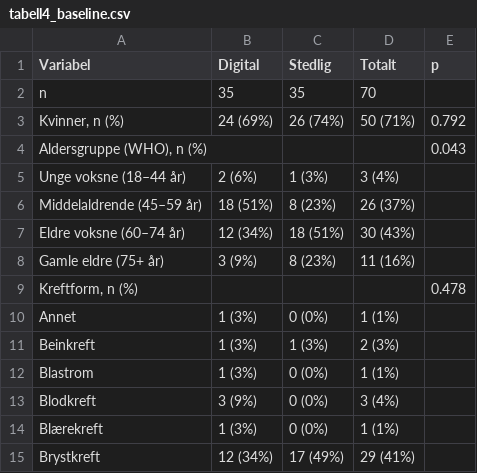
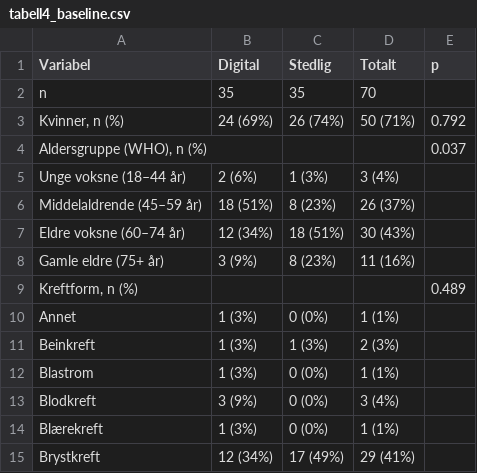
Before and after one commit to Steien/REACT_master_trond, a CSV file: output/tables/tabell4_baseline.csv, drawn as a sheet; only a part is shown.

```diff
--- a/output/tables/tabell4_baseline.csv
+++ b/output/tables/tabell4_baseline.csv
@@ -3,3 +3,3 @@
 "Kvinner, n (%)","24 (69%)","26 (74%)","50 (71%)","0.792"
-"Aldersgruppe (WHO), n (%)","","","","0.043"
+"Aldersgruppe (WHO), n (%)","","","","0.037"
 "  Unge voksne (18–44 år)","2 (6%)","1 (3%)","3 (4%)",""
@@ -8,3 +8,3 @@
 "  Gamle eldre (75+ år)","3 (9%)","8 (23%)","11 (16%)",""
-"Kreftform, n (%)","","","","0.478"
+"Kreftform, n (%)","","","","0.489"
 "  Annet","1 (3%)","0 (0%)","1 (1%)",""
```
Also changed, not shown: 4 other files.
